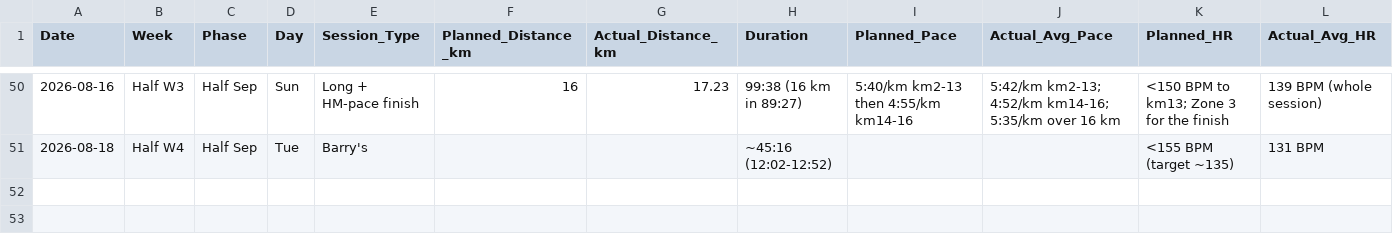
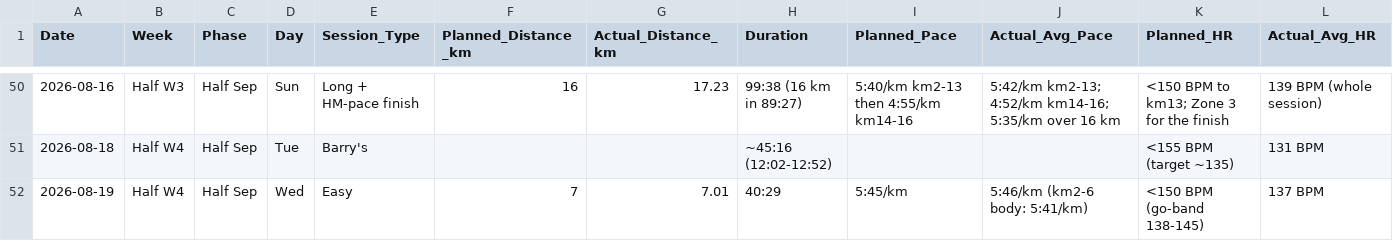
Before and after one commit to TheKishPatel/running, a CSV file: Sub20_Summer2026/training_log.csv, drawn as a sheet; only a part is shown, gaps mark what is left out; rows hold the shown columns only; the diff names each change by its address in the sheet, - before the commit and + after, or states it on an @@ line.

```diff
--- a/Sub20_Summer2026/training_log.csv
+++ b/Sub20_Summer2026/training_log.csv
+row 52: 2026-08-19 | Half W4 | Half Sep | Wed | Easy | 7 | 7.01 | 40:29 | 5:45/km | 5:46/km (km2-6 body: 5:41/km) | <150 BPM (go-band 138-145) | 137 BPM
```
Also changed, not shown: 2 other files.
